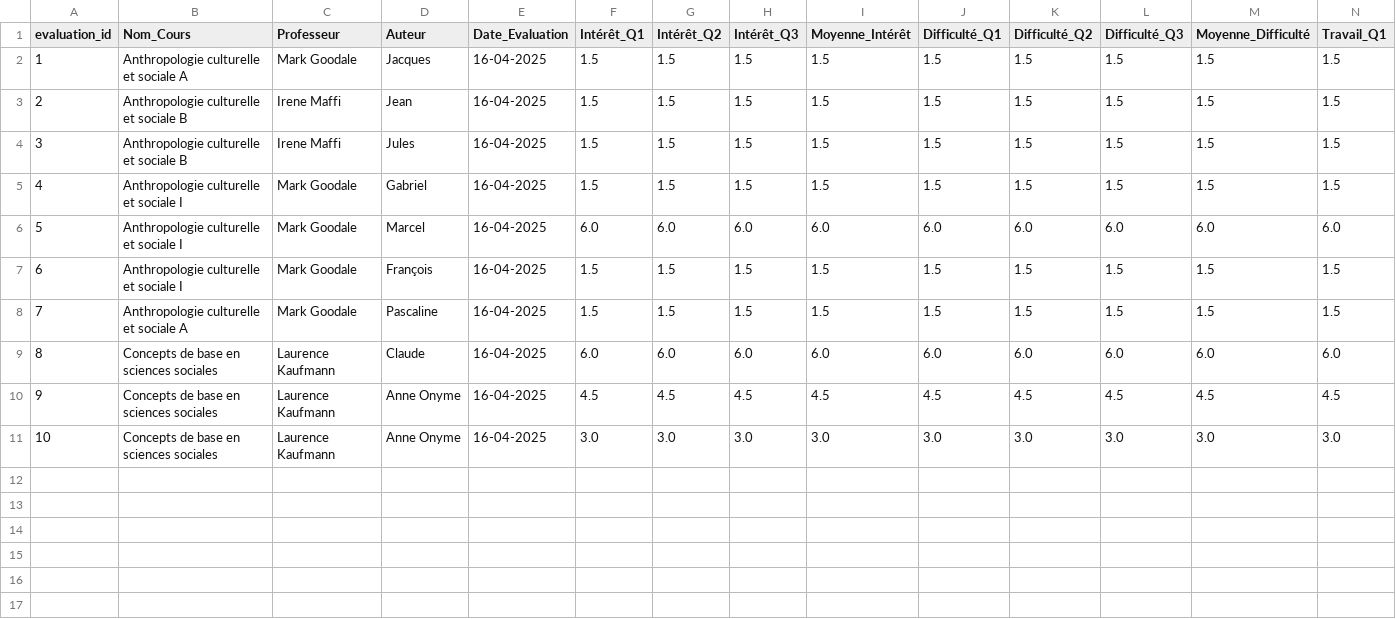
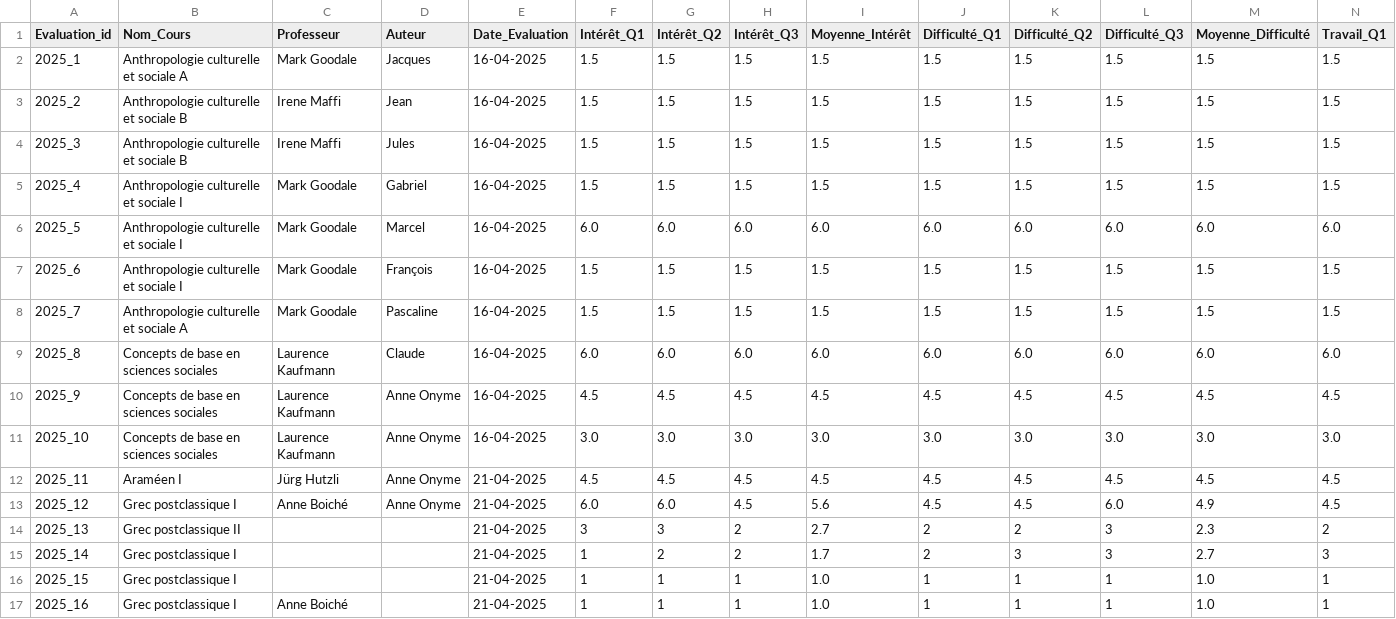
Before and after one commit to Itus19/UNILyse, a CSV file: database/evaluations.csv, drawn as a sheet; only a part is shown; rows hold the shown columns only; the diff names each change by its address in the sheet, - before the commit and + after, or states it on an @@ line.

```diff
--- a/database/evaluations.csv
+++ b/database/evaluations.csv
-A1: evaluation_id
+A1: Evaluation_id
-A2 (Evaluation_id): 1
+A2 (Evaluation_id): 2025_1
-A3 (Evaluation_id): 2
+A3 (Evaluation_id): 2025_2
-A4 (Evaluation_id): 3
+A4 (Evaluation_id): 2025_3
-A5 (Evaluation_id): 4
+A5 (Evaluation_id): 2025_4
-A6 (Evaluation_id): 5
+A6 (Evaluation_id): 2025_5
-A7 (Evaluation_id): 6
+A7 (Evaluation_id): 2025_6
-A8 (Evaluation_id): 7
+A8 (Evaluation_id): 2025_7
-A9 (Evaluation_id): 8
+A9 (Evaluation_id): 2025_8
-A10 (Evaluation_id): 9
+A10 (Evaluation_id): 2025_9
-A11 (Evaluation_id): 10
+A11 (Evaluation_id): 2025_10
+row 12: 2025_11 | Araméen I | Jürg Hutzli | Anne Onyme | 21-04-2025 | 4.5 | 4.5 | 4.5 | 4.5 | 4.5 | 4.5 | 4.5 | 4.5 | 4.5
+row 13: 2025_12 | Grec postclassique I | Anne Boiché | Anne Onyme | 21-04-2025 | 6.0 | 6.0 | 4.5 | 5.6 | 4.5 | 4.5 | 6.0 | 4.9 | 4.5
+row 14: 2025_13 | Grec postclassique II |  |  | 21-04-2025 | 3 | 3 | 2 | 2.7 | 2 | 2 | 3 | 2.3 | 2
+row 15: 2025_14 | Grec postclassique I |  |  | 21-04-2025 | 1 | 2 | 2 | 1.7 | 2 | 3 | 3 | 2.7 | 3
+row 16: 2025_15 | Grec postclassique I |  |  | 21-04-2025 | 1 | 1 | 1 | 1.0 | 1 | 1 | 1 | 1.0 | 1
+row 17: 2025_16 | Grec postclassique I | Anne Boiché |  | 21-04-2025 | 1 | 1 | 1 | 1.0 | 1 | 1 | 1 | 1.0 | 1
```
Also changed, not shown: 28 other files.
